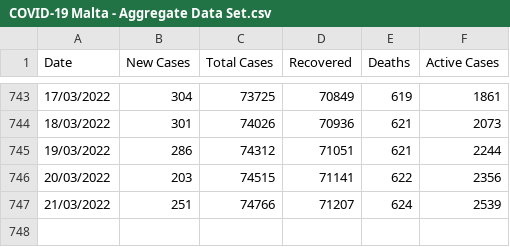
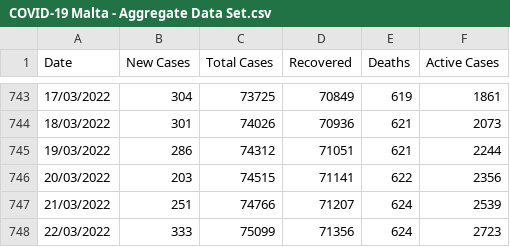
Before and after one commit to COVID19-Malta/COVID19-Data, a CSV file: COVID-19 Malta - Aggregate Data Set.csv, drawn as a sheet; only a part is shown, gaps mark what is left out; the diff names each change by its address in the sheet, - before the commit and + after, or states it on an @@ line.

Commit message:
Update COVID-19 Malta - Aggregate Data Set.csv

```diff
--- a/COVID-19 Malta - Aggregate Data Set.csv
+++ b/COVID-19 Malta - Aggregate Data Set.csv
+row 748: 22/03/2022 | 333 | 75099 | 71356 | 624 | 2723
```
